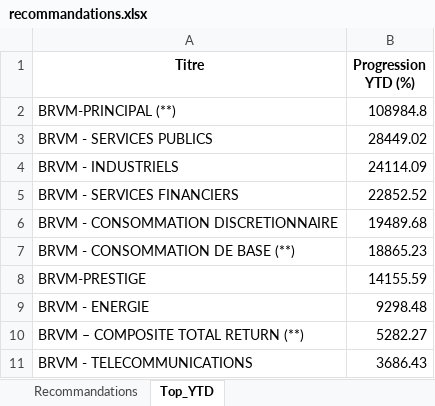
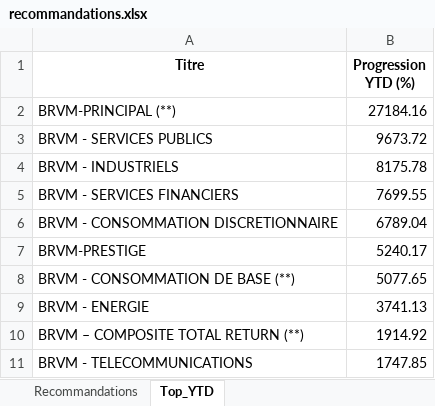
Before and after one commit to esmelobi/brvm-dashboard, an Excel workbook: data/recommandations.xlsx, sheet Top_YTD, drawn as a sheet; values as stored, in another font and other column widths than the file's, no borders; removed rows and columns are numbered as before the commit, all else as after; the diff names each change by its address in the sheet, - before the commit and + after, or states it on an @@ line.

```diff
--- a/data/recommandations.xlsx (sheet Top_YTD)
+++ b/data/recommandations.xlsx (sheet Top_YTD)
-B2 (Progression YTD (%)): 108984.8
+B2 (Progression YTD (%)): 27184.16
-B3 (Progression YTD (%)): 28449.02
+B3 (Progression YTD (%)): 9673.72
-B4 (Progression YTD (%)): 24114.09
+B4 (Progression YTD (%)): 8175.78
-B5 (Progression YTD (%)): 22852.52
+B5 (Progression YTD (%)): 7699.55
-B6 (Progression YTD (%)): 19489.68
+B6 (Progression YTD (%)): 6789.04
-row 7: BRVM - CONSOMMATION DE BASE (**) | 18865.23
-B7 (Progression YTD (%)): 14155.59
+B7 (Progression YTD (%)): 5240.17
+row 8: BRVM - CONSOMMATION DE BASE (**) | 5077.65
-B9 (Progression YTD (%)): 9298.48
+B9 (Progression YTD (%)): 3741.13
-B10 (Progression YTD (%)): 5282.27
+B10 (Progression YTD (%)): 1914.92
-B11 (Progression YTD (%)): 3686.43
+B11 (Progression YTD (%)): 1747.85
```
Also changed, not shown: sheet Recommandations.
